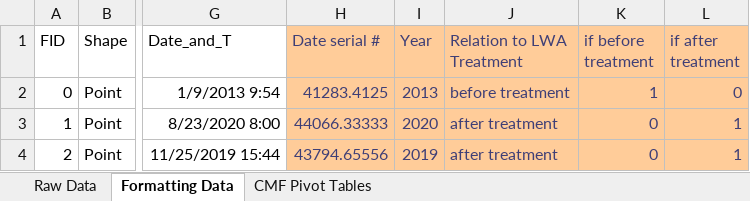
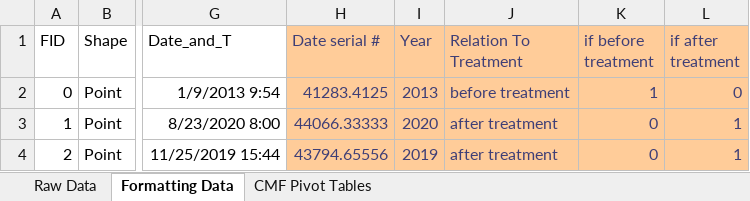
Before and after one commit to darpitydarp/curve_data_analytics_python, an Excel workbook: Data/D2_LWA_Input.xlsx, sheet Formatting Data, drawn as a sheet; only a part is shown, gaps mark what is left out; values as stored, in another font and other column widths than the file's, no borders; the diff names each change by its address in the sheet, - before the commit and + after, or states it on an @@ line.

```diff
--- a/Data/D2_LWA_Input.xlsx (sheet Formatting Data)
+++ b/Data/D2_LWA_Input.xlsx (sheet Formatting Data)
-J1: Relation to LWA Treatment
+J1: Relation To Treatment
```
Also changed, not shown: Data/D1_Phonolite_Input.xlsx, 2 other files.
